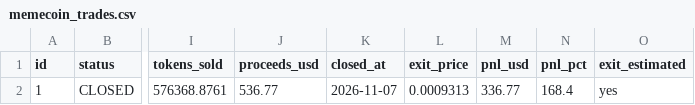
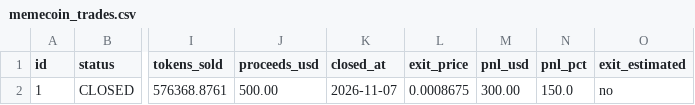
Before and after one commit to edson114/edson114, a CSV file: journal/memecoin_trades.csv, drawn as a sheet; only a part is shown, gaps mark what is left out; the diff names each change by its address in the sheet, - before the commit and + after, or states it on an @@ line.

```diff
--- a/journal/memecoin_trades.csv
+++ b/journal/memecoin_trades.csv
-J2 (proceeds_usd): 536.77
+J2 (proceeds_usd): 500.00
-L2 (exit_price): 0.0009313
+L2 (exit_price): 0.0008675
-M2 (pnl_usd): 336.77
+M2 (pnl_usd): 300.00
-N2 (pnl_pct): 168.4
+N2 (pnl_pct): 150.0
-O2 (exit_estimated): yes
+O2 (exit_estimated): no
```
